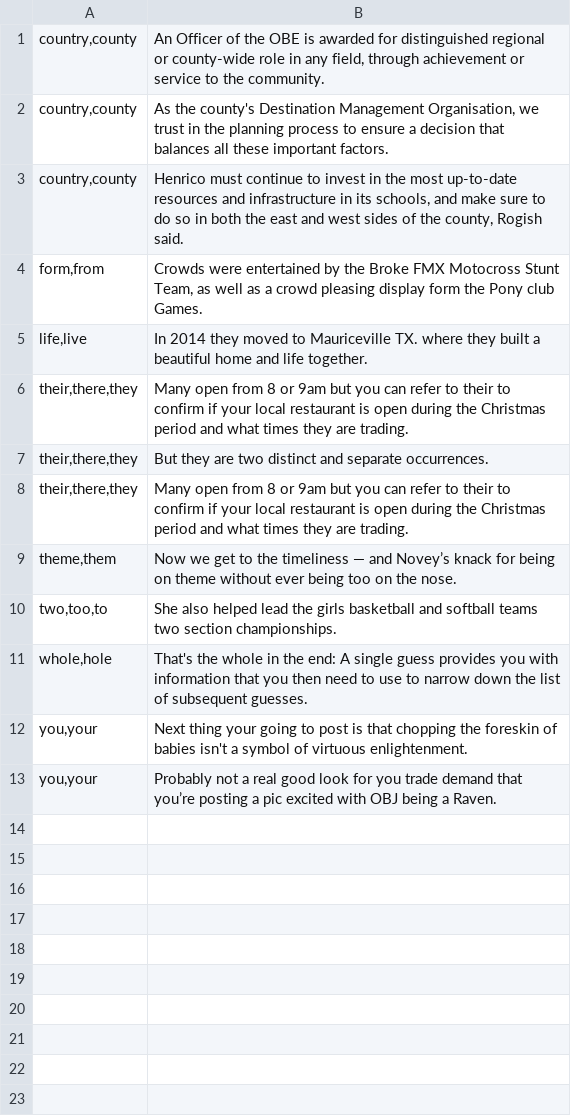
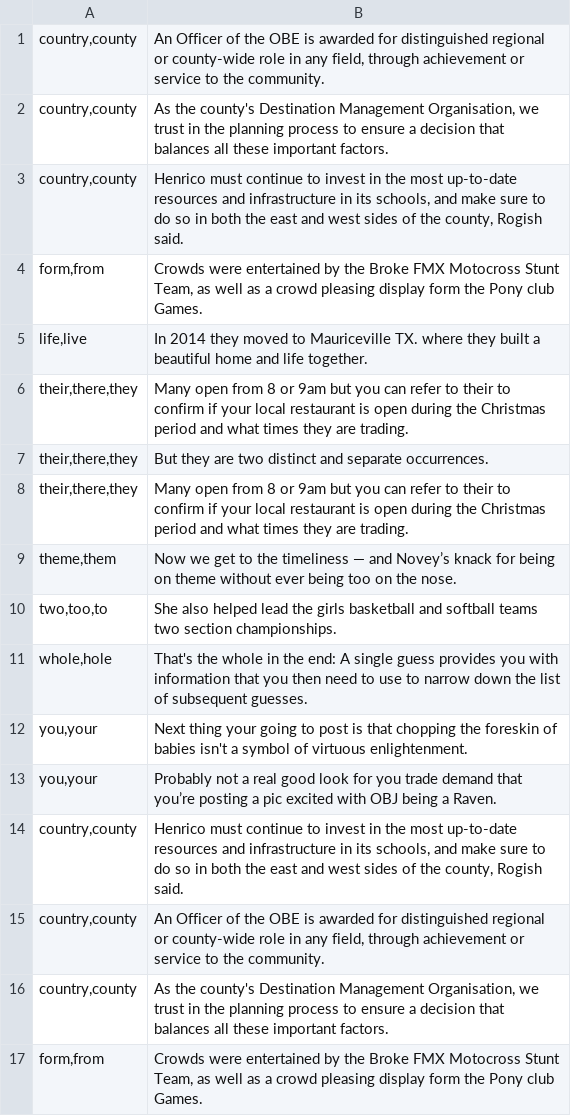
Before and after one commit to zesch/rwse-experiments, a CSV file: experiments/data/false_positives.csv, drawn as a sheet.

```diff
--- a/experiments/data/false_positives.csv
+++ b/experiments/data/false_positives.csv
@@ -13 +13,5 @@ you,your	Next thing your going to post is that chopping the foreskin of babies i
 you,your	Probably not a real good look for you trade demand that you’re posting a pic excited with OBJ being a Raven.
+country,county	Henrico must continue to invest in the most up-to-date resources and infrastructure in its schools, and make sure to do so in both the east and west sides of the county, Rogish said.
+country,county	An Officer of the OBE is awarded for distinguished regional or county-wide role in any field, through achievement or service to the community.
+country,county	"As the county's Destination Management Organisation, we trust in the planning process to ensure a decision that balances all these important factors."
+form,from	Crowds were entertained by the Broke FMX Motocross Stunt Team, as well as a crowd pleasing display form the Pony club Games.
```
Also changed, not shown: 9 other files.
